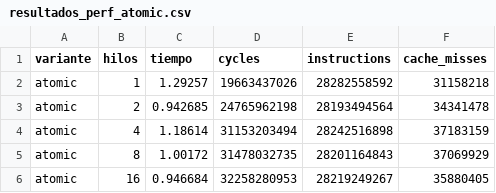
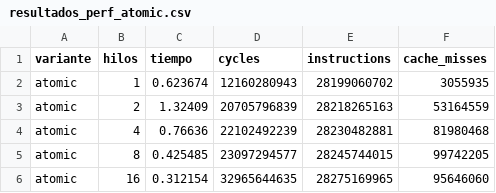
Before and after one commit to gabrielwolfw/tallerI_arqui_II, a CSV file: resultados_perf_atomic.csv, drawn as a sheet.

```diff
--- a/resultados_perf_atomic.csv
+++ b/resultados_perf_atomic.csv
@@ -1,6 +1,6 @@
 variante,hilos,tiempo,cycles,instructions,cache_misses
-atomic,1,1.29257,19663437026,28282558592,31158218
-atomic,2,0.942685,24765962198,28193494564,34341478
-atomic,4,1.18614,31153203494,28242516898,37183159
-atomic,8,1.00172,31478032735,28201164843,37069929
-atomic,16,0.946684,32258280953,28219249267,35880405
+atomic,1,0.623674,12160280943,28199060702,3055935
+atomic,2,1.32409,20705796839,28218265163,53164559
+atomic,4,0.76636,22102492239,28230482881,81980468
+atomic,8,0.425485,23097294577,28245744015,99742205
+atomic,16,0.312154,32965644635,28275169965,95646060
```
Also changed, not shown: resultados_perf_mutex.csv, resultados_perf_reduction.csv, 11 other files.
